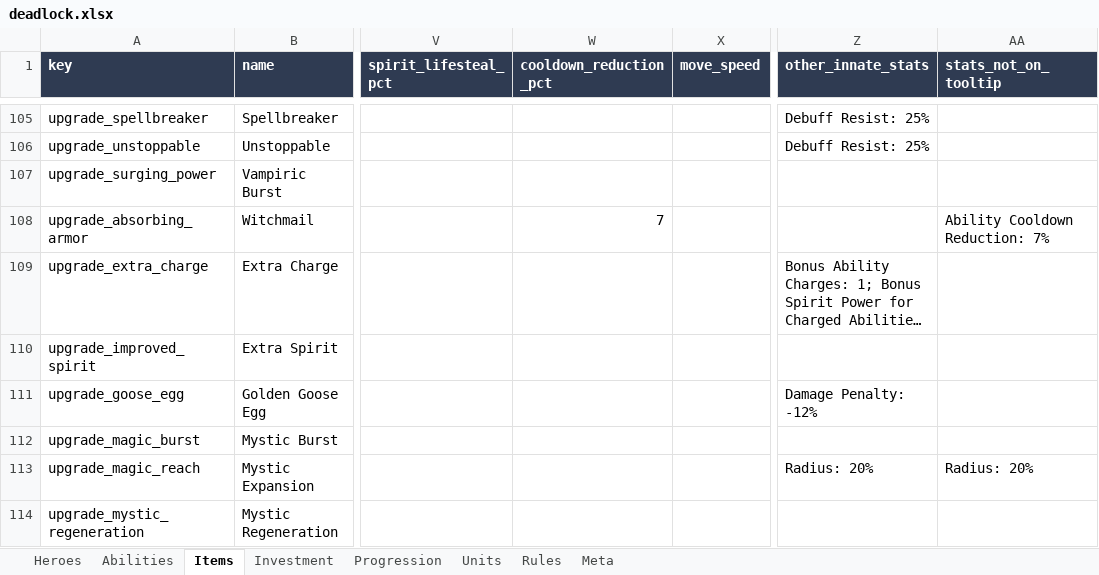
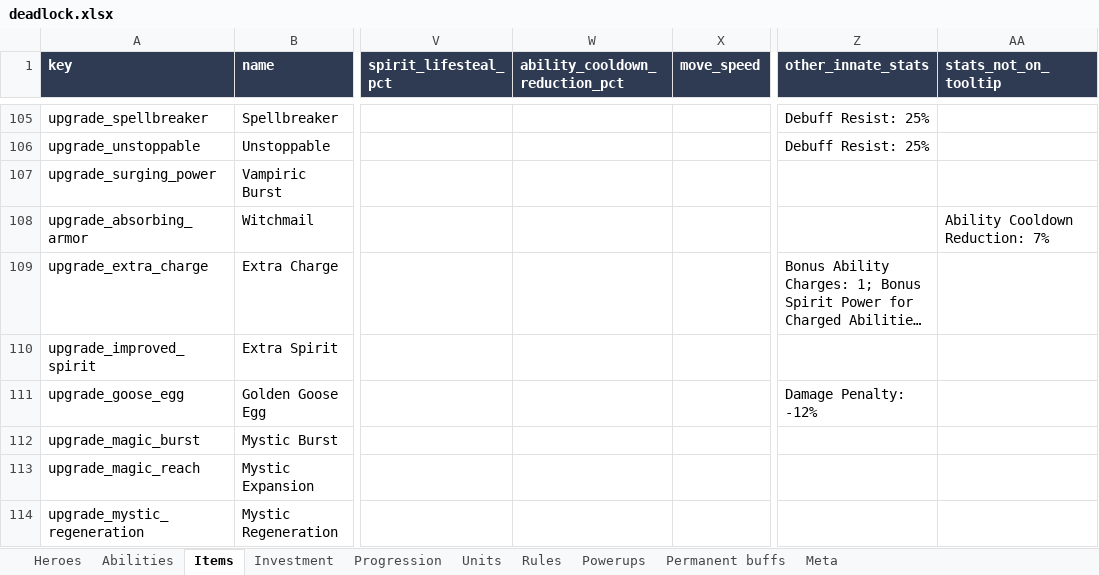
Before and after one commit to NaqibL/deadlock_stats, an Excel workbook: output/deadlock.xlsx, sheet Items, drawn as a sheet; only a part is shown, gaps mark what is left out; long unchanged cells end in …; values as stored, in another font and other column widths than the file's, no borders; the diff covers the shown part only; the diff names each change by its address in the sheet, - before the commit and + after, or states it on an @@ line.

```diff
--- a/output/deadlock.xlsx (sheet Items)
+++ b/output/deadlock.xlsx (sheet Items)
+sheet tab: Powerups
+sheet tab: Permanent buffs
-W1: cooldown_reduction_pct
+W1: ability_cooldown_reduction_pct
-W108 (ability_cooldown_reduction_pct): 7
+W108 (ability_cooldown_reduction_pct): (empty)
-Z113 (other_innate_stats): Radius: 20%
+Z113 (other_innate_stats): (empty)
-AA113 (stats_not_on_tooltip): Radius: 20%
+AA113 (stats_not_on_tooltip): (empty)
```
Also changed, not shown: 119 edited cells elsewhere in this sheet, sheet Rules, sheet Abilities, sheet Units, sheet Heroes, sheet Meta, 48 other files.
